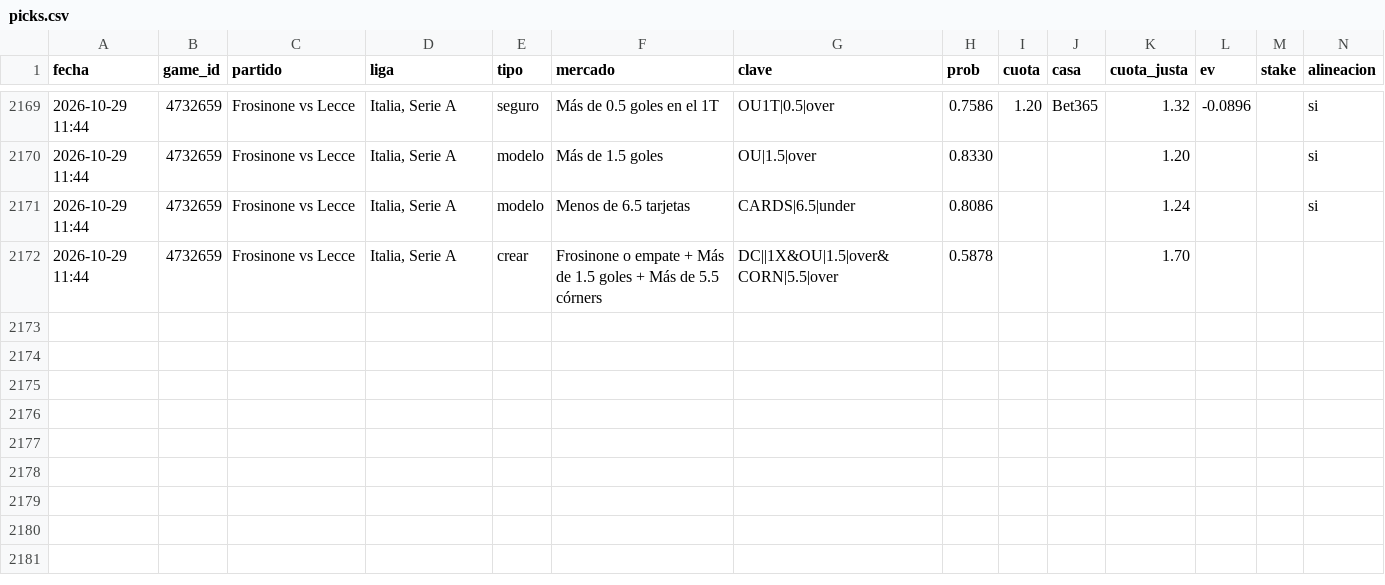
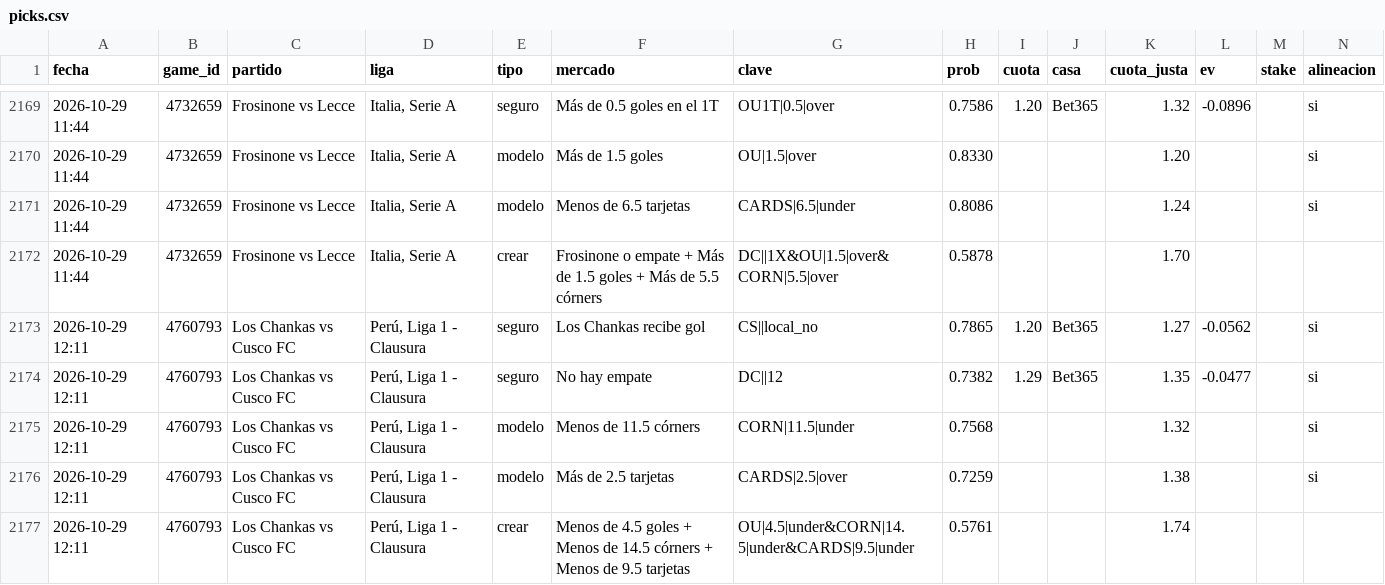
Before and after one commit to JoseVilcatoma/picks-bot, a CSV file: data/picks.csv, drawn as a sheet; only a part is shown, gaps mark what is left out; rows hold the shown columns only; the diff names each change by its address in the sheet, - before the commit and + after, or states it on an @@ line.

```diff
--- a/data/picks.csv
+++ b/data/picks.csv
+row 2173: 2026-10-29 12:11 | 4760793 | Los Chankas vs Cusco FC | Perú, Liga 1 - Clausura | seguro | Los Chankas recibe gol | CS||local_no | 0.7865 | 1.20 | Bet365 | 1.27 | -0.0562 |  | si
+row 2174: 2026-10-29 12:11 | 4760793 | Los Chankas vs Cusco FC | Perú, Liga 1 - Clausura | seguro | No hay empate | DC||12 | 0.7382 | 1.29 | Bet365 | 1.35 | -0.0477 |  | si
+row 2175: 2026-10-29 12:11 | 4760793 | Los Chankas vs Cusco FC | Perú, Liga 1 - Clausura | modelo | Menos de 11.5 córners | CORN|11.5|under | 0.7568 |  |  | 1.32 |  |  | si
+row 2176: 2026-10-29 12:11 | 4760793 | Los Chankas vs Cusco FC | Perú, Liga 1 - Clausura | modelo | Más de 2.5 tarjetas | CARDS|2.5|over | 0.7259 |  |  | 1.38 |  |  | si
+row 2177: 2026-10-29 12:11 | 4760793 | Los Chankas vs Cusco FC | Perú, Liga 1 - Clausura | crear | Menos de 4.5 goles + Menos de 14.5 córners + Menos de 9.5 tarjetas | OU|4.5|under&CORN|14.5|under&CARDS|9.5|under | 0.5761 |  |  | 1.74
```
Also changed, not shown: 4 other files.
